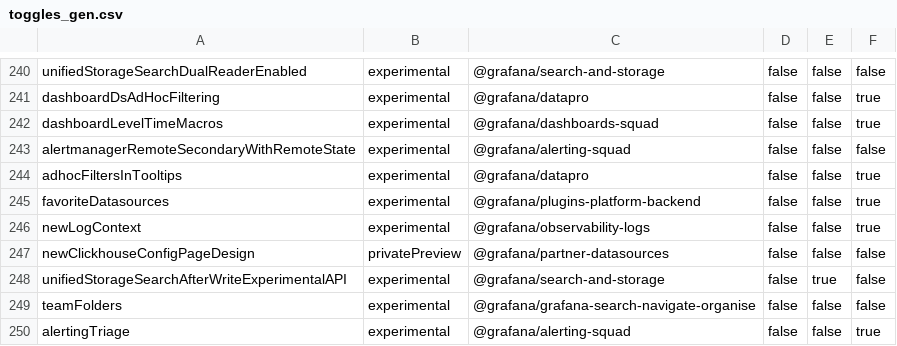
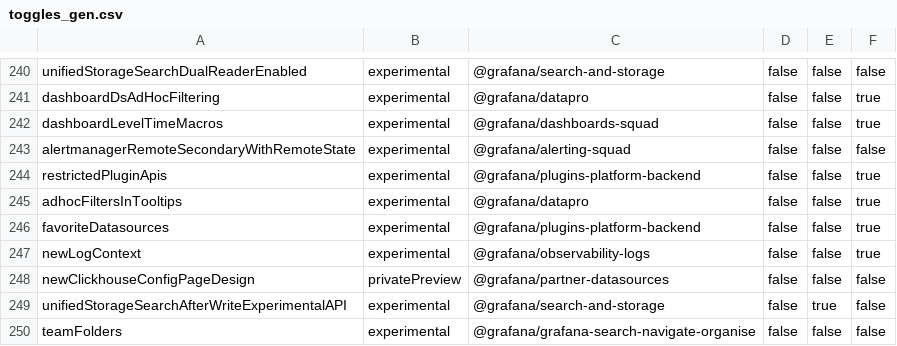
Before and after one commit to openai-oss-forks/grafana-experiments, a CSV file: pkg/services/featuremgmt/toggles_gen.csv, drawn as a sheet; only a part is shown, gaps mark what is left out; the shorter side is filled out with more unchanged rows; the diff names each change by its address in the sheet, - before the commit and + after, or states it on an @@ line.

Commit message:
Plugins: Expose core APIs only for certain plugins (#107967)
* feat(plugins): add a way to expose core apis only to certain plugins

* review: update naming

* review: update the owners of the feature toggle

* feat: share the restricted apis with extensions

* fix: linters

* feat: remove the `addPanel` api

* chore: fix linting and betterer issue

* tests: use `@ts-expect-error` for more clarity

```diff
--- a/pkg/services/featuremgmt/toggles_gen.csv
+++ b/pkg/services/featuremgmt/toggles_gen.csv
+row 244: restrictedPluginApis | experimental | @grafana/plugins-platform-backend | false | false | true
```
Also changed, not shown: 19 other files.
